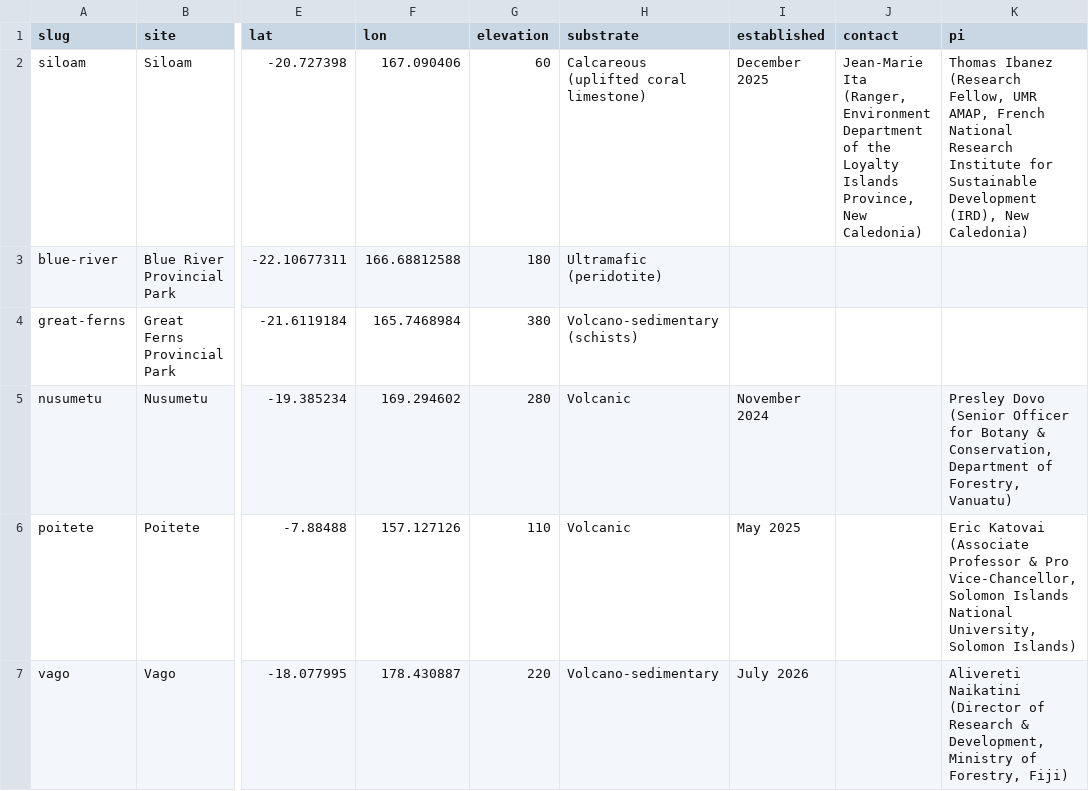
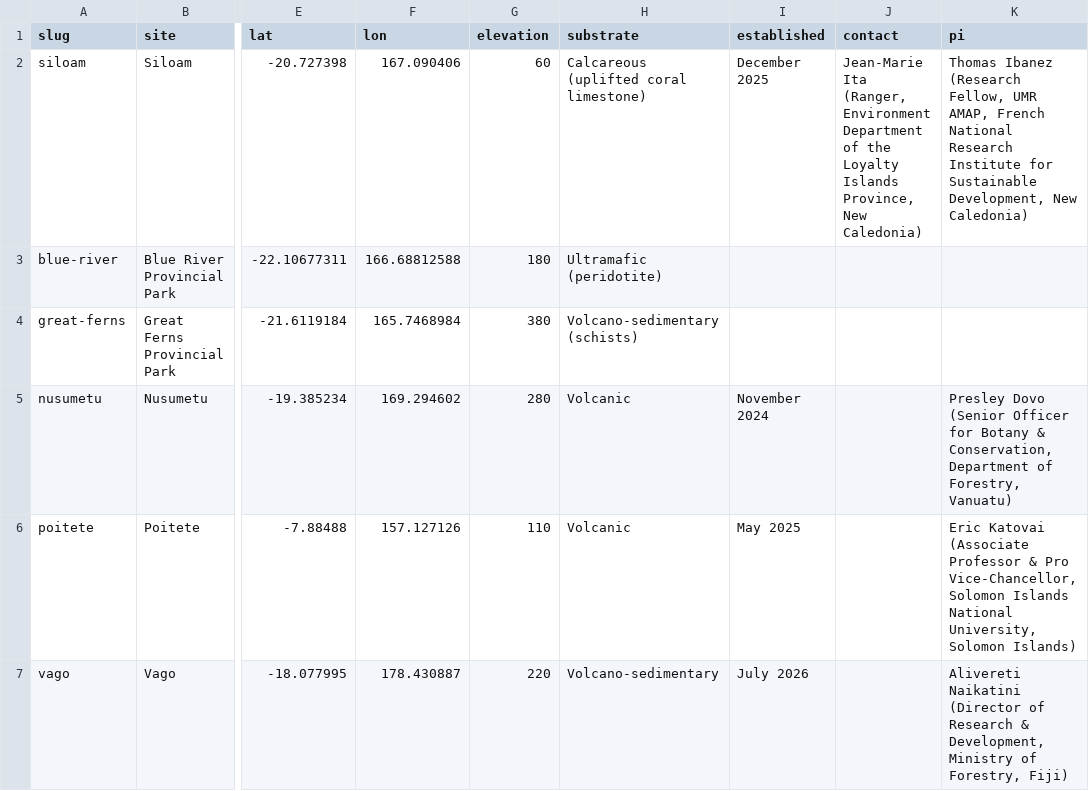
Before and after one commit to thomaspibanez/melanobs, a CSV file: data/plots.csv, drawn as a sheet; only a part is shown, gaps mark what is left out; the diff names each change by its address in the sheet, - before the commit and + after, or states it on an @@ line.

```diff
--- a/data/plots.csv
+++ b/data/plots.csv
-K2 (pi): …for Sustainable Development (IRD), New Caledonia)
+K2 (pi): …for Sustainable Development, New Caledonia)
```
Also changed, not shown: 3 other files.
